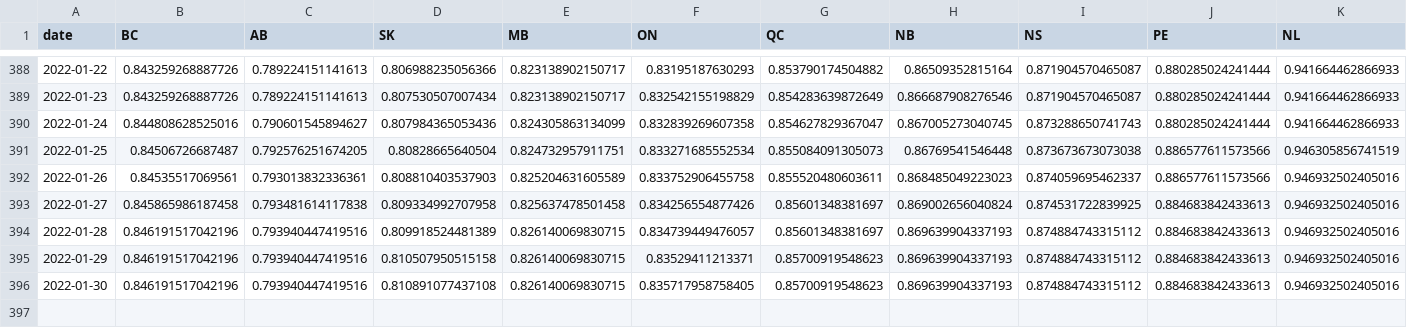
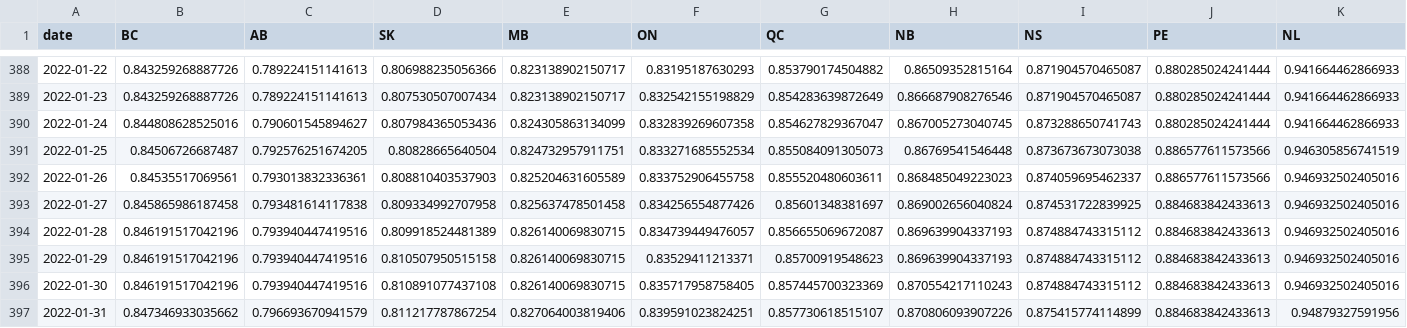
Before and after one commit to trevortombe/covidgraphs, a CSV file: Files/prov_atleastone.csv, drawn as a sheet; only a part is shown, gaps mark what is left out; rows hold the shown columns only; the diff names each change by its address in the sheet, - before the commit and + after, or states it on an @@ line.

```diff
--- a/Files/prov_atleastone.csv
+++ b/Files/prov_atleastone.csv
-G394 (QC): 0.85601348381697
+G394 (QC): 0.856655069672087
-G396 (QC): 0.85700919548623
+G396 (QC): 0.857445700323369
-H396 (NB): 0.869639904337193
+H396 (NB): 0.870554217110243
+row 397: 2022-01-31 | 0.847346933035662 | 0.796693670941579 | 0.811217787867254 | 0.827064003819406 | 0.839591023824251 | 0.857730618515107 | 0.870806093907226 | 0.875415774114899 | 0.884683842433613 | 0.94879327591956
```
Also changed, not shown: Files/MapData.csv, Files/ProvTable.csv, 52 other files.
